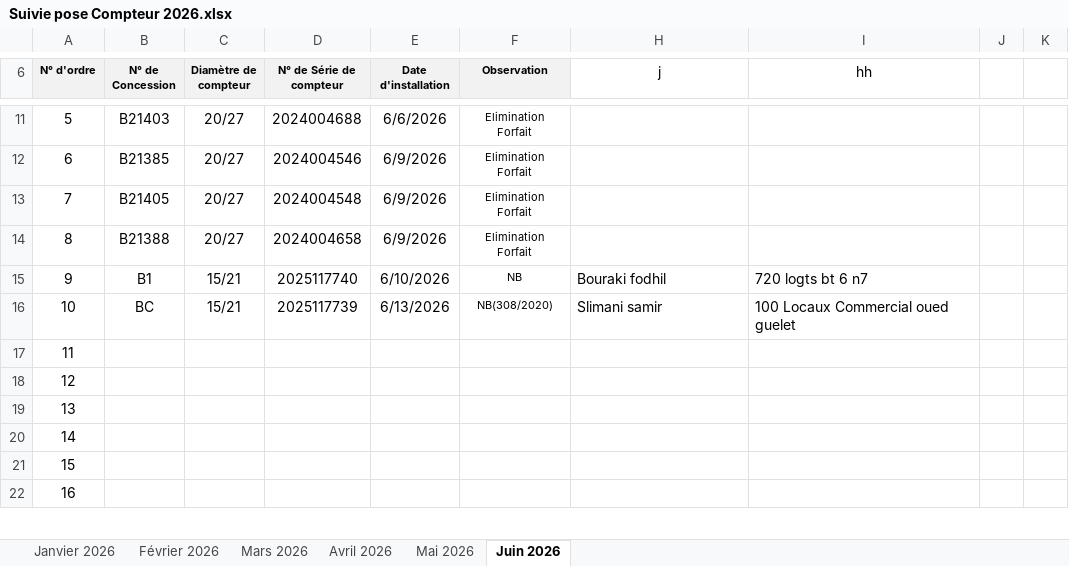
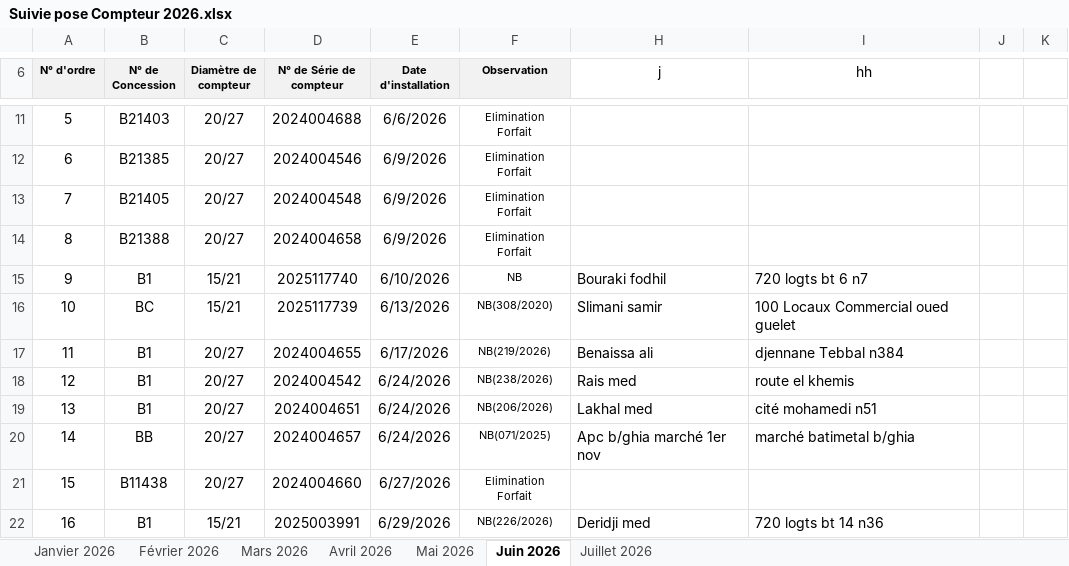
Before and after one commit to Lounnaci-gi/pose_compteur, an Excel workbook: Gestion Stock 2026/Gestion de Stock Berrouaghia/Suivie pose Compteur 2026.xlsx, sheet Juin 2026, drawn as a sheet; only a part is shown, gaps mark what is left out; values as stored, in another font and other column widths than the file's, no borders; charts and pictures not drawn; the diff covers the shown part only; the diff names each change by its address in the sheet, - before the commit and + after, or states it on an @@ line.

```diff
--- a/Gestion Stock 2026/Gestion de Stock Berrouaghia/Suivie pose Compteur 2026.xlsx (sheet Juin 2026)
+++ b/Gestion Stock 2026/Gestion de Stock Berrouaghia/Suivie pose Compteur 2026.xlsx (sheet Juin 2026)
+sheet tab: Juillet 2026
-B17:B19 (N° de Concession): (empty)
+B17:B19 (N° de Concession): B1
-C17:C21 (Diamètre de compteur): (empty)
+C17:C21 (Diamètre de compteur): 20/27
-D17 (N° de Série de compteur): (empty)
+D17 (N° de Série de compteur): 2024004655
-E17 (Date d'installation): (empty)
+E17 (Date d'installation): 6/17/2026
-F17 (Observation): (empty)
+F17 (Observation): NB(219/2026)
-H17 (j): (empty)
+H17 (j): Benaissa ali
-I17 (hh): (empty)
+I17 (hh): djennane Tebbal n384
-D18 (N° de Série de compteur): (empty)
+D18 (N° de Série de compteur): 2024004542
-E18:E20 (Date d'installation): (empty)
+E18:E20 (Date d'installation): 6/24/2026
-F18 (Observation): (empty)
+F18 (Observation): NB(238/2026)
-H18 (j): (empty)
+H18 (j): Rais med
-I18 (hh): (empty)
+I18 (hh): route el khemis
-D19 (N° de Série de compteur): (empty)
+D19 (N° de Série de compteur): 2024004651
-F19 (Observation): (empty)
+F19 (Observation): NB(206/2026)
-H19 (j): (empty)
+H19 (j): Lakhal med
-I19 (hh): (empty)
+I19 (hh): cité mohamedi n51
-B20 (N° de Concession): (empty)
+B20 (N° de Concession): BB
-D20 (N° de Série de compteur): (empty)
+D20 (N° de Série de compteur): 2024004657
-F20 (Observation): (empty)
+F20 (Observation): NB(071/2025)
-H20 (j): (empty)
+H20 (j): Apc b/ghia marché 1er nov
-I20 (hh): (empty)
+I20 (hh): marché batimetal b/ghia
-B21 (N° de Concession): (empty)
+B21 (N° de Concession): B11438
-D21 (N° de Série de compteur): (empty)
+D21 (N° de Série de compteur): 2024004660
-E21 (Date d'installation): (empty)
+E21 (Date d'installation): 6/27/2026
-F21 (Observation): (empty)
+F21 (Observation): Elimination Forfait
-B22 (N° de Concession): (empty)
+B22 (N° de Concession): B1
-C22 (Diamètre de compteur): (empty)
+C22 (Diamètre de compteur): 15/21
-D22 (N° de Série de compteur): (empty)
+D22 (N° de Série de compteur): 2025003991
-E22 (Date d'installation): (empty)
+E22 (Date d'installation): 6/29/2026
-F22 (Observation): (empty)
+F22 (Observation): NB(226/2026)
-H22 (j): (empty)
+H22 (j): Deridji med
-I22 (hh): (empty)
+I22 (hh): 720 logts bt 14 n36
```
Also changed, not shown: 87 edited cells elsewhere in this sheet, sheet Mai 2026, sheet Mars 2026, sheet Janvier 2026, charts or pictures, Gestion Stock 2026/Gestion de Stock Berrouaghia/Fiche de Stock 2026.xlsx, Gestion Stock 2026/Gestion de Stock Ouled Dheid/Fiche de Stock Ouled Dheid 2026.xlsx, 11 other files.
